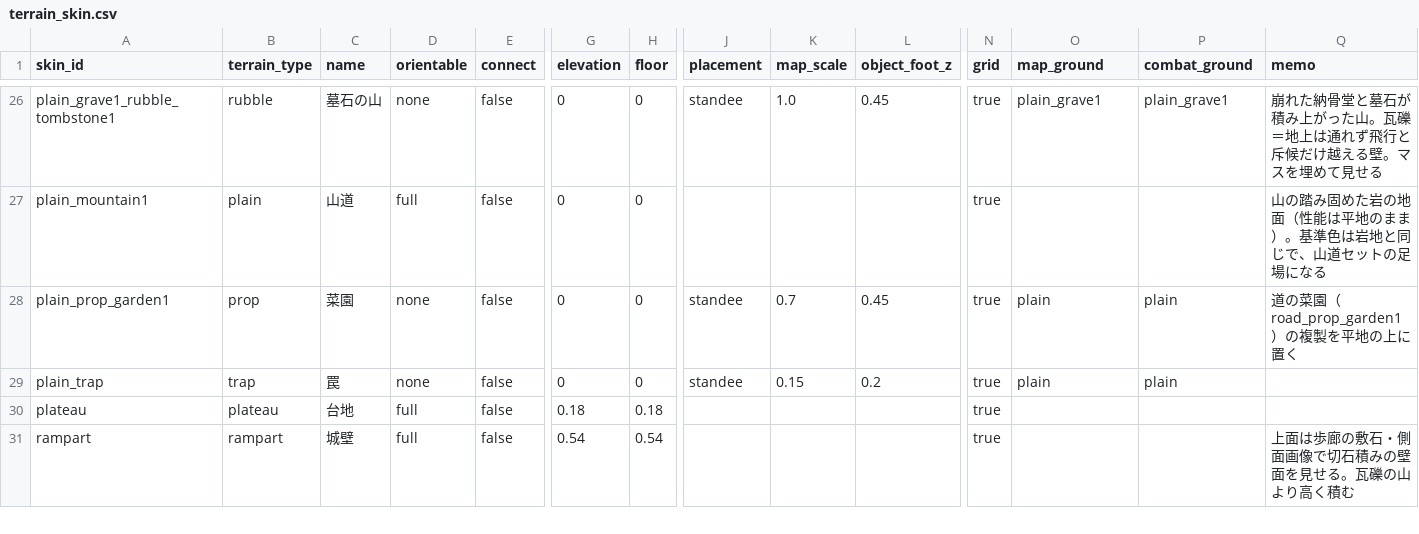
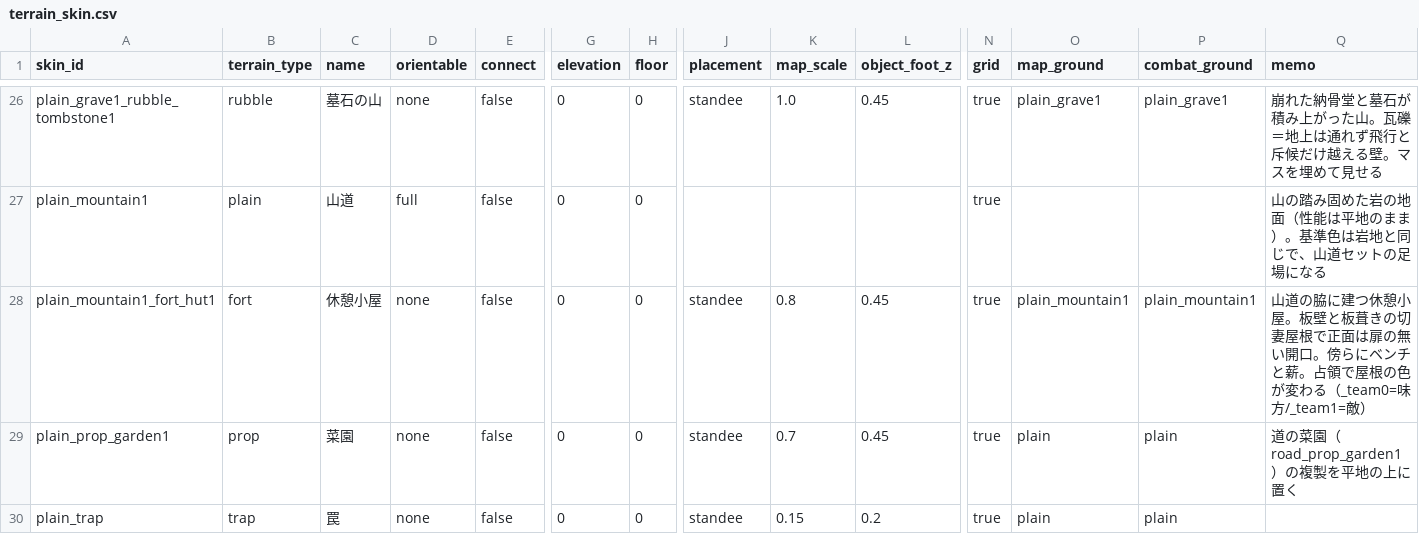
Before and after one commit to sway11466/senaris, a CSV file: godot/data/terrain/terrain_skin.csv, drawn as a sheet; only a part is shown, gaps mark what is left out; the shorter side is filled out with more unchanged rows; rows hold the shown columns only; the diff names each change by its address in the sheet, - before the commit and + after, or states it on an @@ line.

```diff
--- a/godot/data/terrain/terrain_skin.csv
+++ b/godot/data/terrain/terrain_skin.csv
+row 28: plain_mountain1_fort_hut1 | fort | 休憩小屋 | none | false | 0 | 0 | standee | 0.8 | 0.45 | true | plain_mountain1 | plain_mountain1 | 山道の脇に建つ休憩小屋。板壁と板葺きの切妻屋根で正面は扉の無い開口。傍らにベンチと薪。占領で屋根の色が変わる（_team0=味方/_team1=敵）
```
Also changed, not shown: 23 other files.
